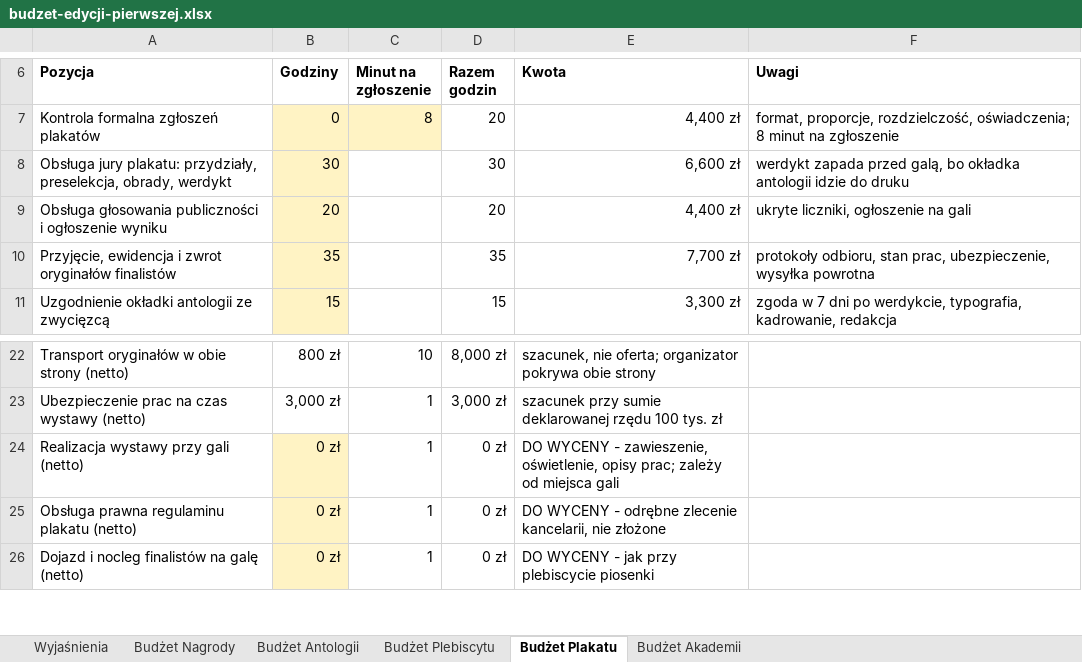
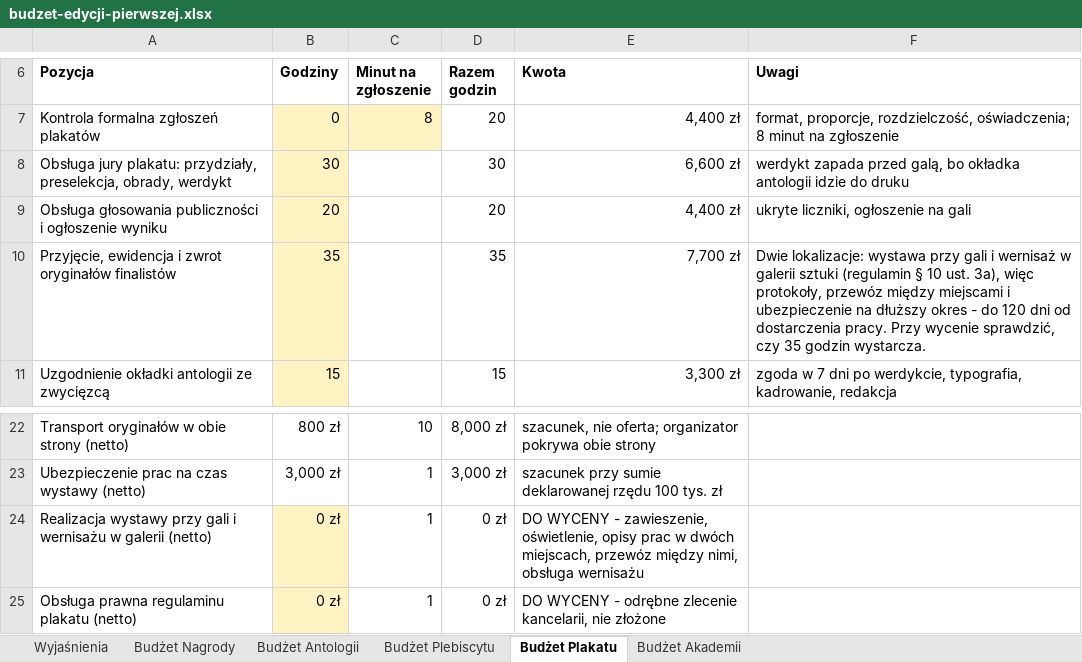
Before and after one commit to kolbinski/konstela, an Excel workbook: budzet-edycji-pierwszej.xlsx, sheet Budżet Plakatu, drawn as a sheet; only a part is shown, gaps mark what is left out; the shorter side is filled out with more unchanged rows; values as stored, in another font and other column widths than the file's, no borders; the diff names each change by its address in the sheet, - before the commit and + after, or states it on an @@ line.

```diff
--- a/budzet-edycji-pierwszej.xlsx (sheet Budżet Plakatu)
+++ b/budzet-edycji-pierwszej.xlsx (sheet Budżet Plakatu)
-F10 (Uwagi): protokoły odbioru, stan prac, ubezpieczenie, wysyłka powrotna
+F10 (Uwagi): Dwie lokalizacje: wystawa przy gali i wernisaż w galerii sztuki (regulamin § 10 ust. 3a), więc protokoły, przewóz między miejscami i ubezpieczenie na dłuższy okres - do 120 dni od dostarczenia pracy. Przy wycenie sprawdzić, czy 35 godzin wystarcza.
-A24 (Pozycja): …przy gali (netto)
+A24 (Pozycja): …przy gali i wernisażu w galerii (netto)
-E24 (Kwota): …oświetlenie, opisy prac; zależy od miejsca gali
+E24 (Kwota): …oświetlenie, opisy prac w dwóch miejscach, przewóz między nimi, obsługa wernisażu
```
Also changed, not shown: 8 other files.
